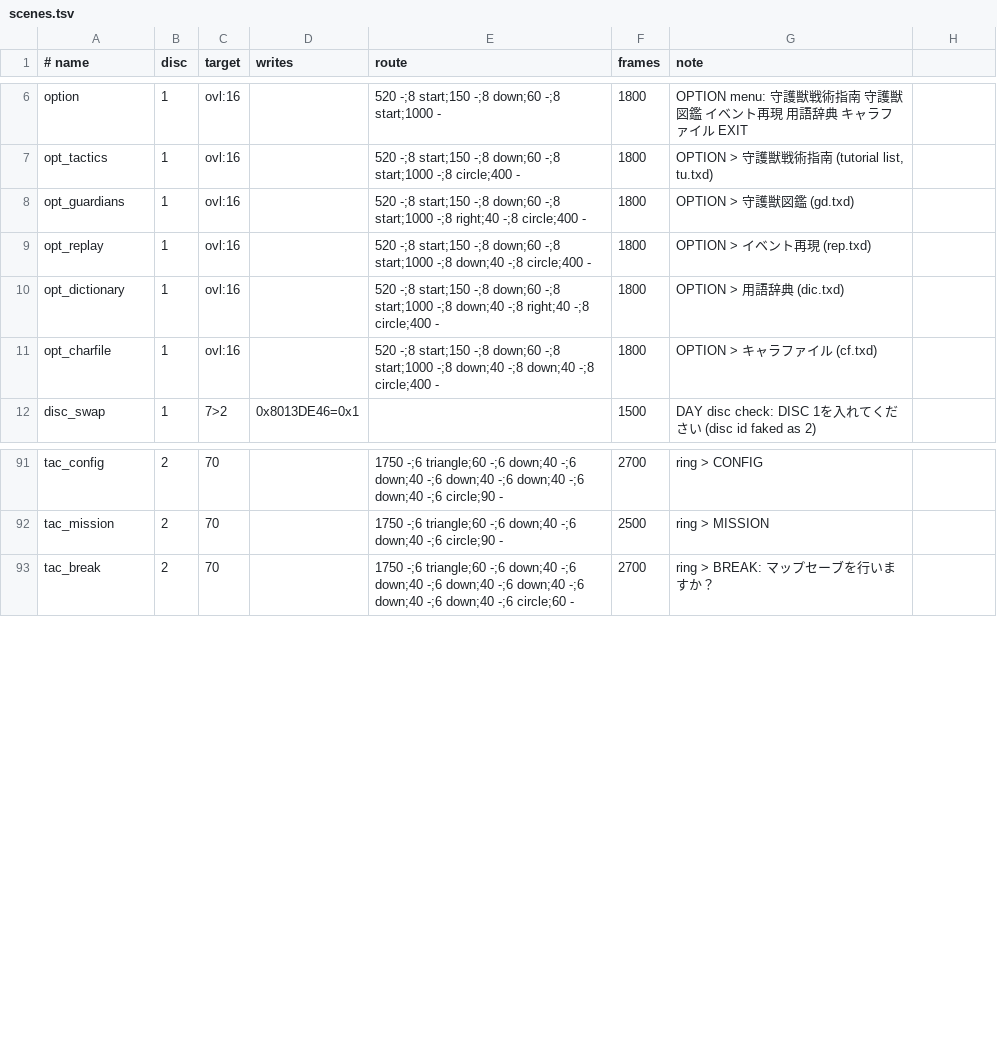
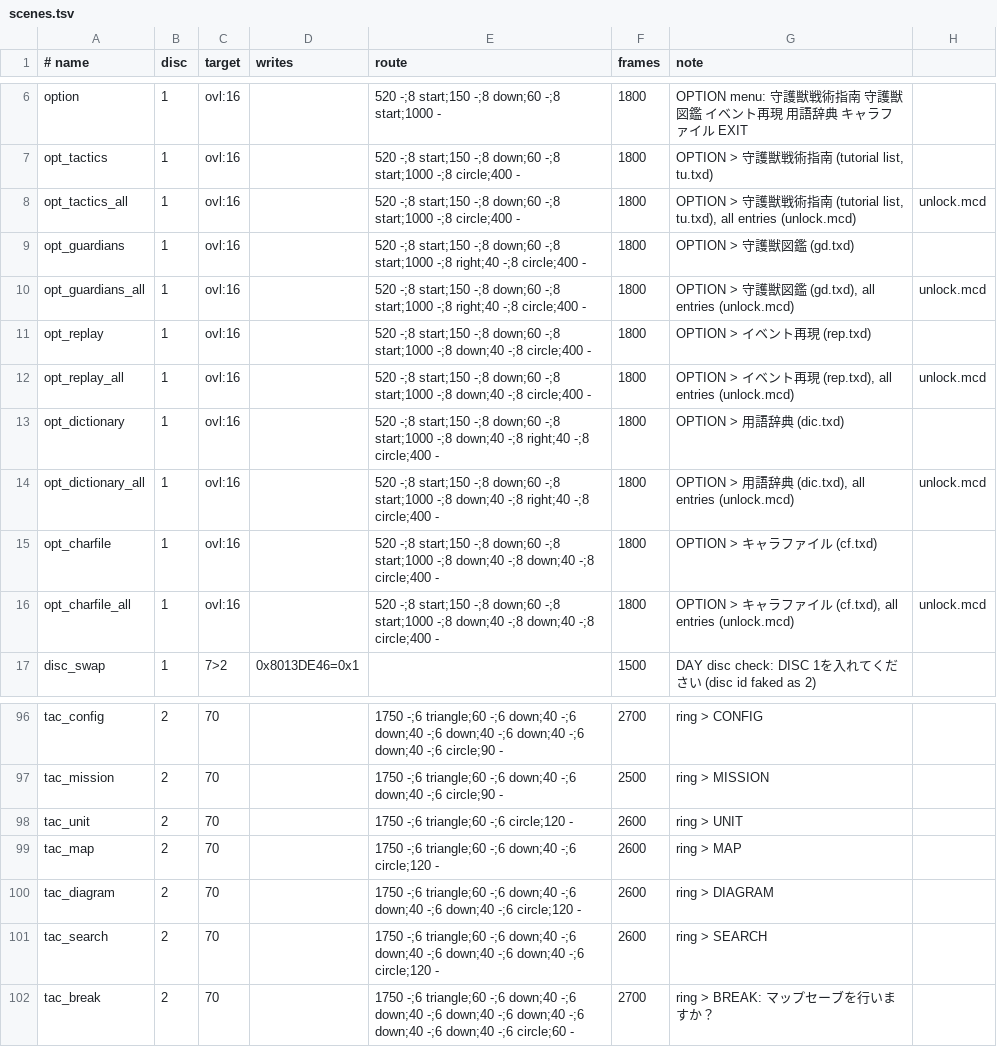
Before and after one commit to mtlgames/guardian-recall-shugojuu-shoukan-en, a TSV file: tools/debug/scenes.tsv, drawn as a sheet; only a part is shown, gaps mark what is left out; the diff names each change by its address in the sheet, - before the commit and + after, or states it on an @@ line.

```diff
--- a/tools/debug/scenes.tsv
+++ b/tools/debug/scenes.tsv
+row 8: opt_tactics_all | 1 | ovl:16 |  | 520 -;8 start;150 -;8 down;60 -;8 start;1000 -;8 circle;400 - | 1800 | OPTION > 守護獣戦術指南 (tutorial list, tu.txd), all entries (unlock.mcd) | unlock.mcd
+row 10: opt_guardians_all | 1 | ovl:16 |  | 520 -;8 start;150 -;8 down;60 -;8 start;1000 -;8 right;40 -;8 circle;400 - | 1800 | OPTION > 守護獣図鑑 (gd.txd), all entries (unlock.mcd) | unlock.mcd
+row 12: opt_replay_all | 1 | ovl:16 |  | 520 -;8 start;150 -;8 down;60 -;8 start;1000 -;8 down;40 -;8 circle;400 - | 1800 | OPTION > イベント再現 (rep.txd), all entries (unlock.mcd) | unlock.mcd
+row 14: opt_dictionary_all | 1 | ovl:16 |  | 520 -;8 start;150 -;8 down;60 -;8 start;1000 -;8 down;40 -;8 right;40 -;8 circle;400 - | 1800 | OPTION > 用語辞典 (dic.txd), all entries (unlock.mcd) | unlock.mcd
+row 16: opt_charfile_all | 1 | ovl:16 |  | 520 -;8 start;150 -;8 down;60 -;8 start;1000 -;8 down;40 -;8 down;40 -;8 circle;400 - | 1800 | OPTION > キャラファイル (cf.txd), all entries (unlock.mcd) | unlock.mcd
+row 98: tac_unit | 2 | 70 |  | 1750 -;6 triangle;60 -;6 circle;120 - | 2600 | ring > UNIT
+row 99: tac_map | 2 | 70 |  | 1750 -;6 triangle;60 -;6 down;40 -;6 circle;120 - | 2600 | ring > MAP
+row 100: tac_diagram | 2 | 70 |  | 1750 -;6 triangle;60 -;6 down;40 -;6 down;40 -;6 down;40 -;6 circle;120 - | 2600 | ring > DIAGRAM
+row 101: tac_search | 2 | 70 |  | 1750 -;6 triangle;60 -;6 down;40 -;6 down;40 -;6 down;40 -;6 down;40 -;6 circle;120 - | 2600 | ring > SEARCH
```
Also changed, not shown: 9 other files.
